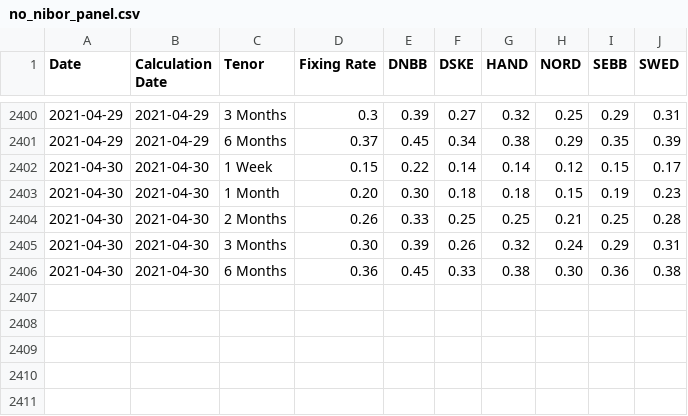
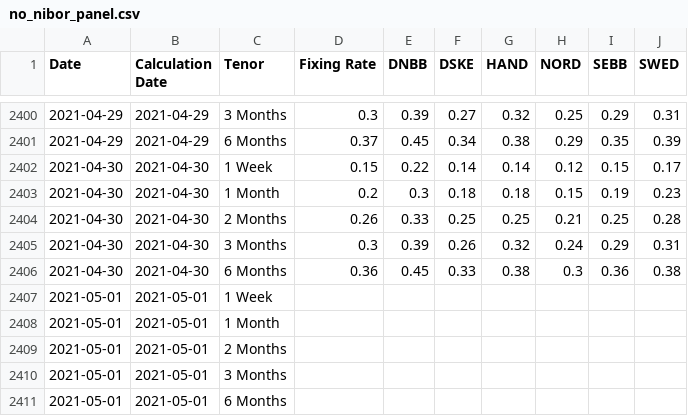
Before and after one commit to frefrik/norway-finance-statistics, a CSV file: data/no_nibor_panel.csv, drawn as a sheet; only a part is shown, gaps mark what is left out.

```diff
--- a/data/no_nibor_panel.csv
+++ b/data/no_nibor_panel.csv
@@ -2402,5 +2402,10 @@ Date,Calculation Date,Tenor,Fixing Rate,DNBB,DSKE,HAND,NORD,SEBB,SWED
 2021-04-30,2021-04-30,1 Week,0.15,0.22,0.14,0.14,0.12,0.15,0.17
-2021-04-30,2021-04-30,1 Month,0.20,0.30,0.18,0.18,0.15,0.19,0.23
+2021-04-30,2021-04-30,1 Month,0.2,0.3,0.18,0.18,0.15,0.19,0.23
 2021-04-30,2021-04-30,2 Months,0.26,0.33,0.25,0.25,0.21,0.25,0.28
-2021-04-30,2021-04-30,3 Months,0.30,0.39,0.26,0.32,0.24,0.29,0.31
-2021-04-30,2021-04-30,6 Months,0.36,0.45,0.33,0.38,0.30,0.36,0.38
+2021-04-30,2021-04-30,3 Months,0.3,0.39,0.26,0.32,0.24,0.29,0.31
+2021-04-30,2021-04-30,6 Months,0.36,0.45,0.33,0.38,0.3,0.36,0.38
+2021-05-01,2021-05-01,1 Week,,,,,,,
+2021-05-01,2021-05-01,1 Month,,,,,,,
+2021-05-01,2021-05-01,2 Months,,,,,,,
+2021-05-01,2021-05-01,3 Months,,,,,,,
+2021-05-01,2021-05-01,6 Months,,,,,,,
```
Also changed, not shown: data/no_nibor.csv, 3 other files.
